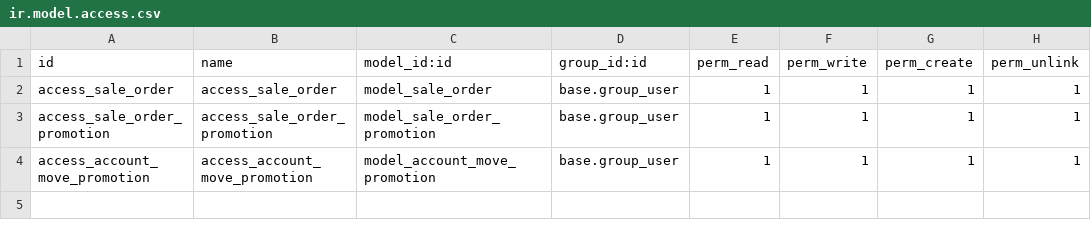
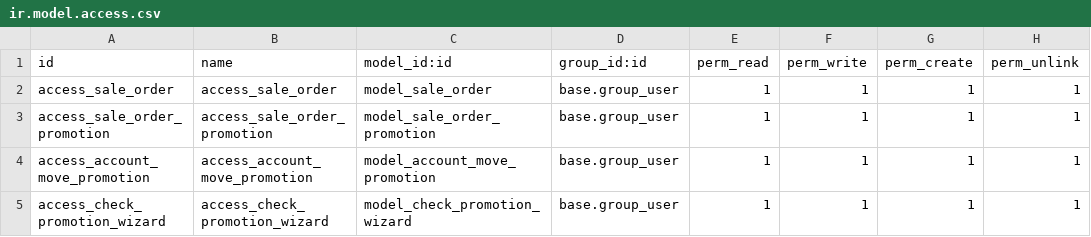
Before and after one commit to Onnet-Consulting/forlife, a CSV file: addons/custom/forlife_sale_promotion/security/ir.model.access.csv, drawn as a sheet; the diff names each change by its address in the sheet, - before the commit and + after, or states it on an @@ line.

Commit message:
fix bug va bo sung promotion

```diff
--- a/addons/custom/forlife_sale_promotion/security/ir.model.access.csv
+++ b/addons/custom/forlife_sale_promotion/security/ir.model.access.csv
+row 5: access_check_promotion_wizard | access_check_promotion_wizard | model_check_promotion_wizard | base.group_user | 1 | 1 | 1 | 1
```
Also changed, not shown: 7 other files.
